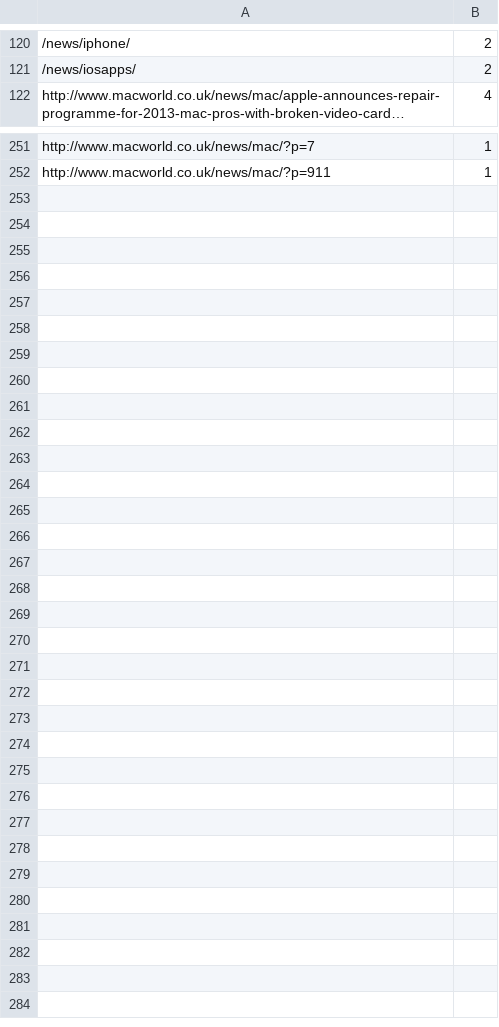
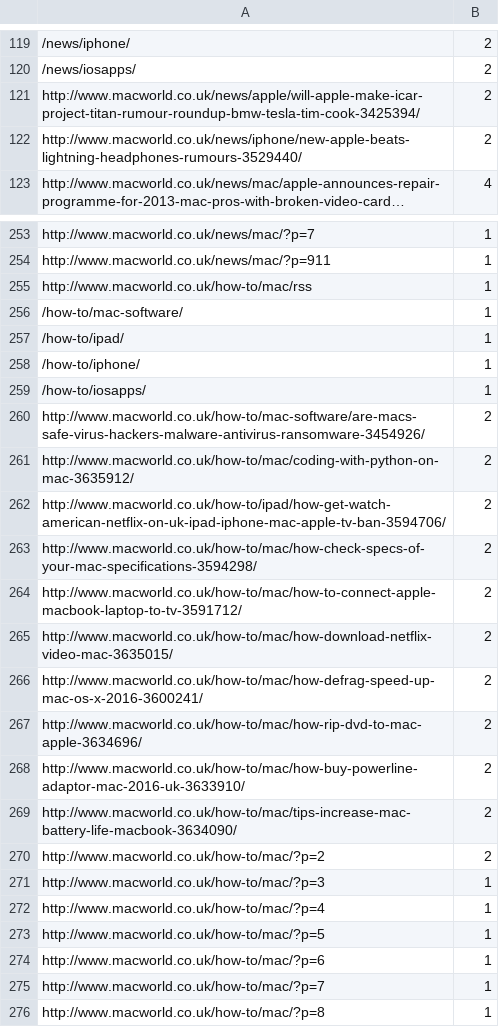
Before and after one commit to lucyhattersley/webcrawler, a CSV file: output/www.macworld.co.uk.csv, drawn as a sheet; only a part is shown, gaps mark what is left out; long unchanged cells end in …; the diff covers the shown part only; the diff names each change by its address in the sheet, - before the commit and + after, or states it on an @@ line.

```diff
--- a/output/www.macworld.co.uk.csv
+++ b/output/www.macworld.co.uk.csv
+row 121: http://www.macworld.co.uk/news/apple/will-apple-make-icar-project-titan-rumour-roundup-bmw-tesla-tim-cook-3425394/ | 2
+row 122: http://www.macworld.co.uk/news/iphone/new-apple-beats-lightning-headphones-rumours-3529440/ | 2
+row 255: http://www.macworld.co.uk/how-to/mac/rss | 1
+row 256: /how-to/mac-software/ | 1
+row 257: /how-to/ipad/ | 1
+row 258: /how-to/iphone/ | 1
+row 259: /how-to/iosapps/ | 1
@@ row 181 moved to row 260: http://www.macworld.co.uk/how-to/mac-sof… @@
+row 261: http://www.macworld.co.uk/how-to/mac/coding-with-python-on-mac-3635912/ | 2
+row 262: http://www.macworld.co.uk/how-to/ipad/how-get-watch-american-netflix-on-uk-ipad-iphone-mac-apple-tv-ban-3594706/ | 2
@@ row 104 moved to row 263: http://www.macworld.co.uk/how-to/mac/how… @@
+row 264: http://www.macworld.co.uk/how-to/mac/how-to-connect-apple-macbook-laptop-to-tv-3591712/ | 2
+row 265: http://www.macworld.co.uk/how-to/mac/how-download-netflix-video-mac-3635015/ | 2
+row 266: http://www.macworld.co.uk/how-to/mac/how-defrag-speed-up-mac-os-x-2016-3600241/ | 2
+row 267: http://www.macworld.co.uk/how-to/mac/how-rip-dvd-to-mac-apple-3634696/ | 2
+row 268: http://www.macworld.co.uk/how-to/mac/how-buy-powerline-adaptor-mac-2016-uk-3633910/ | 2
+row 269: http://www.macworld.co.uk/how-to/mac/tips-increase-mac-battery-life-macbook-3634090/ | 2
+row 270: http://www.macworld.co.uk/how-to/mac/?p=2 | 2
+row 271: http://www.macworld.co.uk/how-to/mac/?p=3 | 1
+row 272: http://www.macworld.co.uk/how-to/mac/?p=4 | 1
+row 273: http://www.macworld.co.uk/how-to/mac/?p=5 | 1
+row 274: http://www.macworld.co.uk/how-to/mac/?p=6 | 1
+row 275: http://www.macworld.co.uk/how-to/mac/?p=7 | 1
+row 276: http://www.macworld.co.uk/how-to/mac/?p=8 | 1
```
Also changed, not shown: 32 added rows, 30 removed rows, 1 moved row and 24 edited cells elsewhere in this file, output/www.wired.co.uk.csv, 4 other files.
